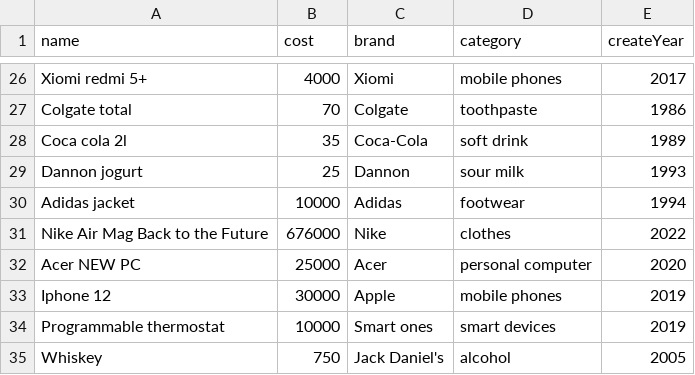
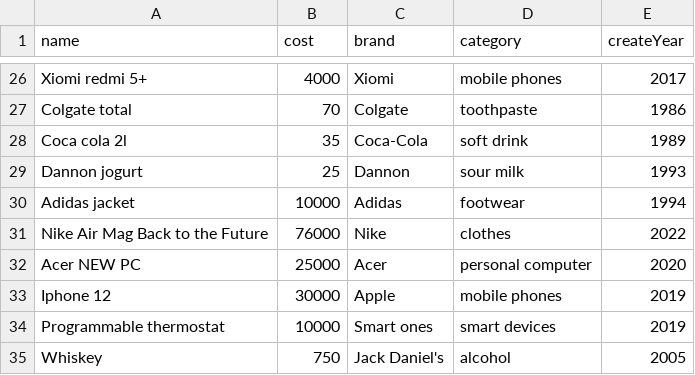
Before and after one commit to Andrew-Chek/Database_Coursework, a CSV file: generation/items.csv, drawn as a sheet; only a part is shown, gaps mark what is left out.

```diff
--- a/generation/items.csv
+++ b/generation/items.csv
@@ -30,3 +30,3 @@ Dannon jogurt,25,Dannon,sour milk,1993
 Adidas jacket,10000,Adidas,footwear,1994
-Nike Air Mag Back to the Future,676000,Nike,clothes,2022
+Nike Air Mag Back to the Future,76000,Nike,clothes,2022
 Acer NEW PC,25000,Acer,personal computer,2020
```
Also changed, not shown: 11 other files.
